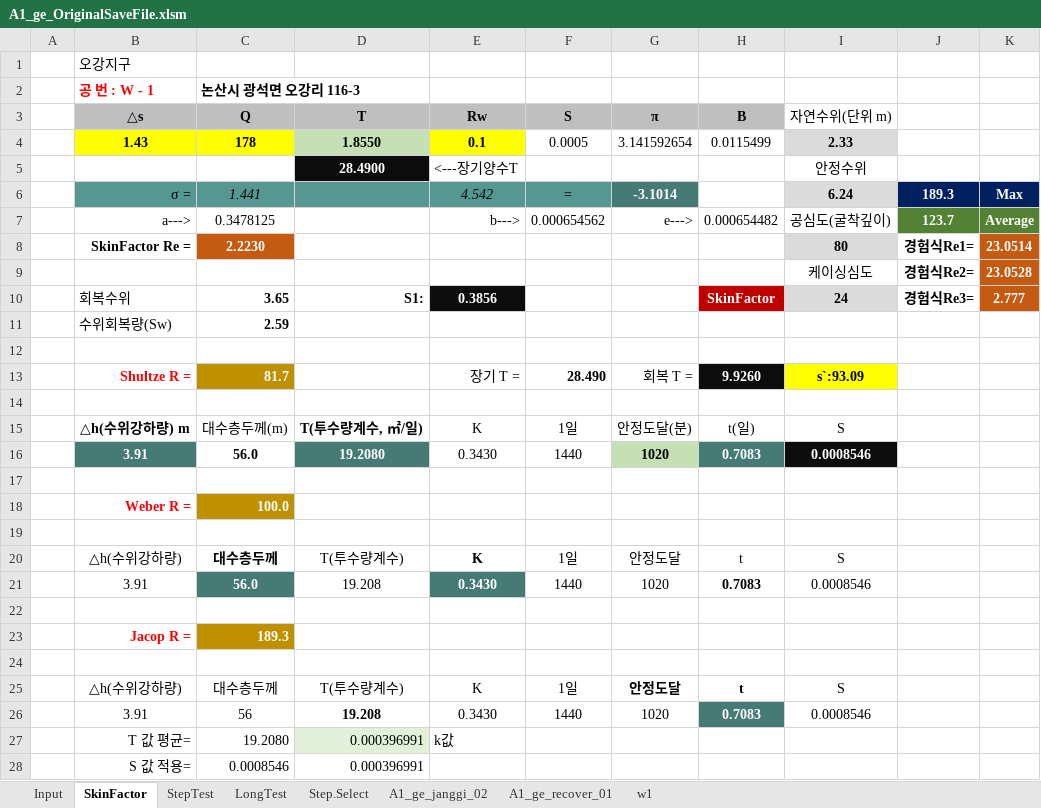
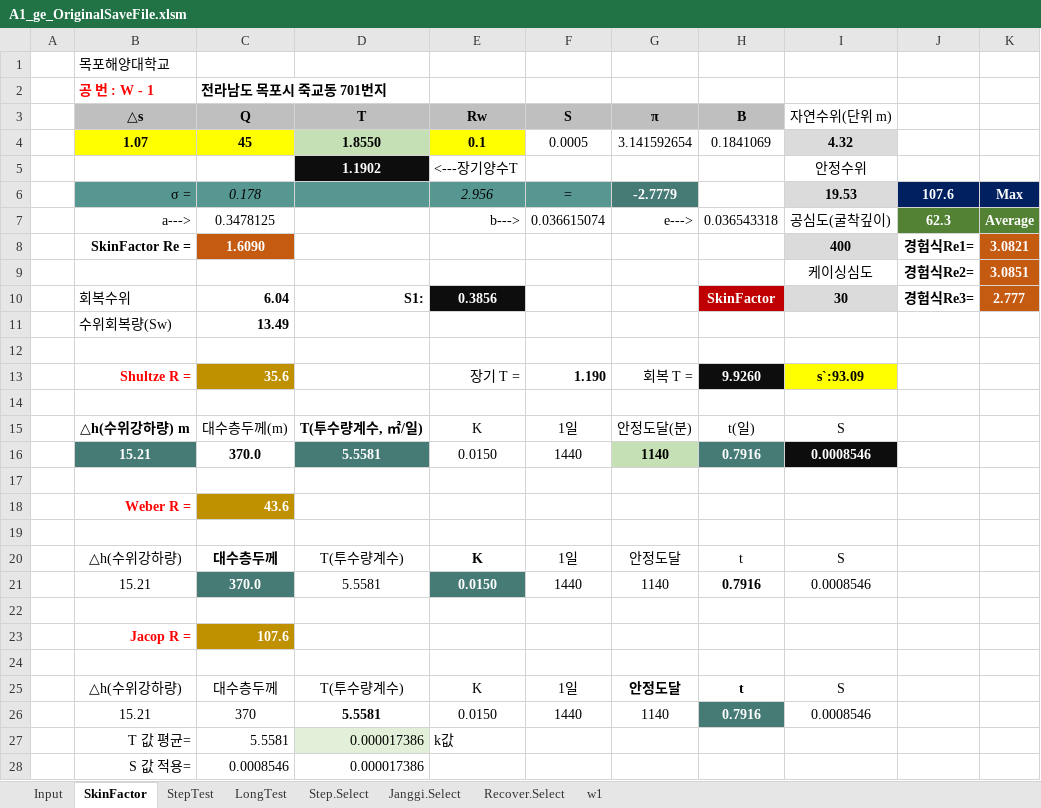
Before and after one commit to ihanseol/02_Excel, an Excel workbook: 07_LandSlide/07_양수시험/A1_ge_OriginalSaveFile.xlsm, sheet SkinFactor, drawn as a sheet; only a part is shown; values as stored, in another font and other column widths than the file's, no borders; charts and pictures not drawn; removed rows and columns are numbered as before the commit, all else as after; the diff covers the shown part only; the diff names each change by its address in the sheet, - before the commit and + after, or states it on an @@ line.

```diff
--- a/07_LandSlide/07_양수시험/A1_ge_OriginalSaveFile.xlsm (sheet SkinFactor)
+++ b/07_LandSlide/07_양수시험/A1_ge_OriginalSaveFile.xlsm (sheet SkinFactor)
-sheet tab: A1_ge_janggi_02
+sheet tab: Janggi.Select
-sheet tab: A1_ge_recover_01
+sheet tab: Recover.Select
-B1 (△s): 오강지구
+B1 (△s): 목포해양대학교
-C2 (Q): 논산시 광석면 오강리 116-3
+C2 (Q): 전라남도 목포시 죽교동 701번지
-B4 (△s): 1.43
+B4 (△s): 1.07
-C4 (Q): 178
+C4 (Q): 45
-H4 (B): 0.0115499
+H4 (B): 0.1841069
-I4 (자연수위(단위 m)): 2.33
+I4 (자연수위(단위 m)): 4.32
-D5 (T): 28.4900
+D5 (T): 1.1902
-row 6:  | σ = | 1.441 |  | 4.542 | = | -3.1014 |  | 6.24 | 189.3 | Max
+row 6:  | σ = | 0.178 |  | 2.956 | = | -2.7779 |  | 19.53 | 107.6 | Max
-F7 (S): 0.000654562
+F7 (S): 0.036615074
-H7 (B): 0.000654482
+H7 (B): 0.036543318
-J7: 123.7
+J7: 62.3
-row 8:  | SkinFactor Re = | 2.2230 |  |  |  |  |  | 80 | 경험식Re1= | 23.0514
+row 8:  | SkinFactor Re = | 1.6090 |  |  |  |  |  | 400 | 경험식Re1= | 3.0821
-K9: 23.0528
+K9: 3.0851
-C10 (Q): 3.65
+C10 (Q): 6.04
-I10 (자연수위(단위 m)): 24
+I10 (자연수위(단위 m)): 30
-C11 (Q): 2.59
+C11 (Q): 13.49
-C13 (Q): 81.7
+C13 (Q): 35.6
-F13 (S): 28.490
+F13 (S): 1.190
-row 16:  | 3.91 | 56.0 | 19.2080 | 0.3430 | 1440 | 1020 | 0.7083 | 0.0008546
+row 16:  | 15.21 | 370.0 | 5.5581 | 0.0150 | 1440 | 1140 | 0.7916 | 0.0008546
-C18 (Q): 100.0
+C18 (Q): 43.6
-row 21:  | 3.91 | 56.0 | 19.208 | 0.3430 | 1440 | 1020 | 0.7083 | 0.0008546
+row 21:  | 15.21 | 370.0 | 5.5581 | 0.0150 | 1440 | 1140 | 0.7916 | 0.0008546
-C23 (Q): 189.3
+C23 (Q): 107.6
-row 26:  | 3.91 | 56 | 19.208 | 0.3430 | 1440 | 1020 | 0.7083 | 0.0008546
-row 27:  | T 값 평균= | 19.2080 | 0.000396991 | k값
+row 26:  | 15.21 | 370 | 5.5581 | 0.0150 | 1440 | 1140 | 0.7916 | 0.0008546
+row 27:  | T 값 평균= | 5.5581 | 0.000017386 | k값
-D28 (T): 0.000396991
+D28 (T): 0.000017386
```
Also changed, not shown: 1 added row and 1 removed row elsewhere in this sheet, sheet LongTest, sheet StepTest, sheet Input, sheet Step.Select, sheet Janggi.Select, sheet w1, 1 more sheet, hidden cells, charts or pictures.
